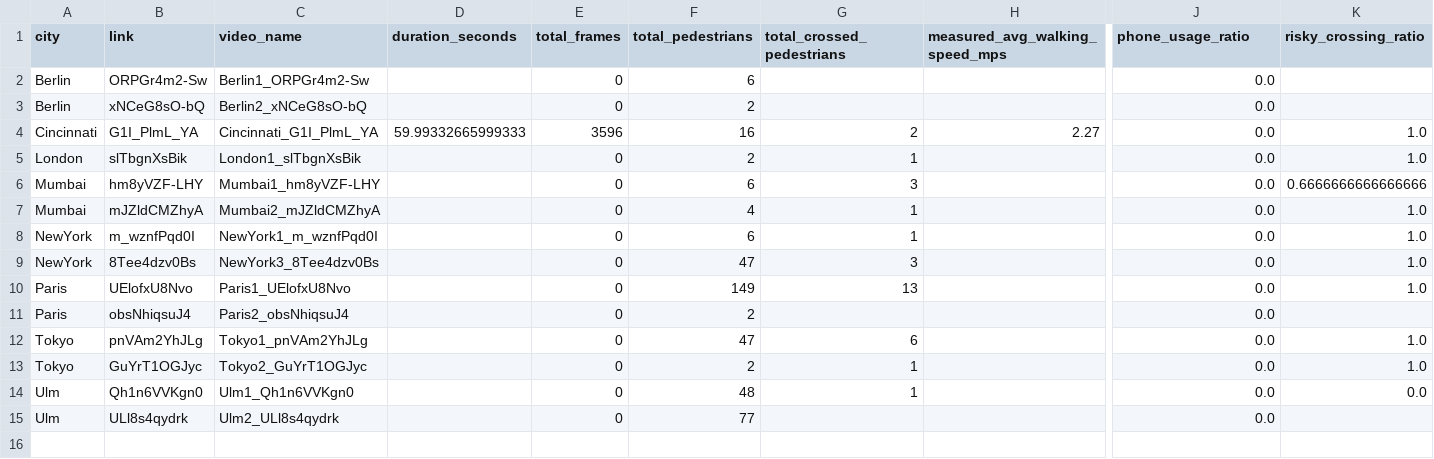
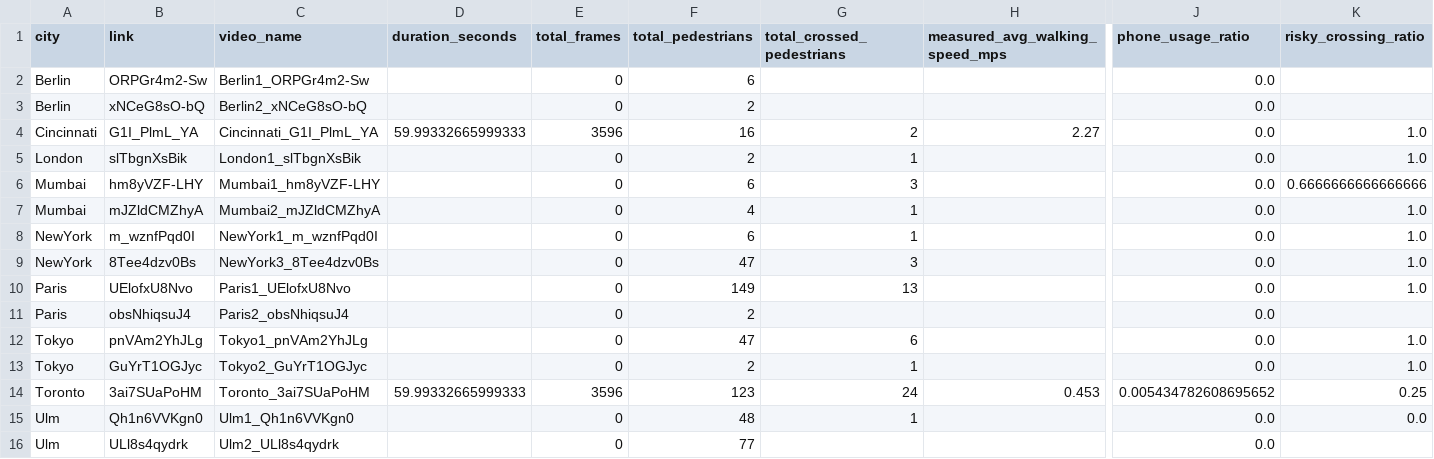
Before and after one commit to KimmichGUO/PedX-Insight, a CSV file: summary_data/all_video_info.csv, drawn as a sheet; only a part is shown, gaps mark what is left out; rows hold the shown columns only; the diff names each change by its address in the sheet, - before the commit and + after, or states it on an @@ line.

```diff
--- a/summary_data/all_video_info.csv
+++ b/summary_data/all_video_info.csv
+row 14: Toronto | 3ai7SUaPoHM | Toronto_3ai7SUaPoHM | 59.99332665999333 | 3596 | 123 | 24 | 0.453 | 0.005434782608695652 | 0.25
```
Also changed, not shown: mapping_one_each.csv, summary_data/clothing_stats.csv, 18 other files.
